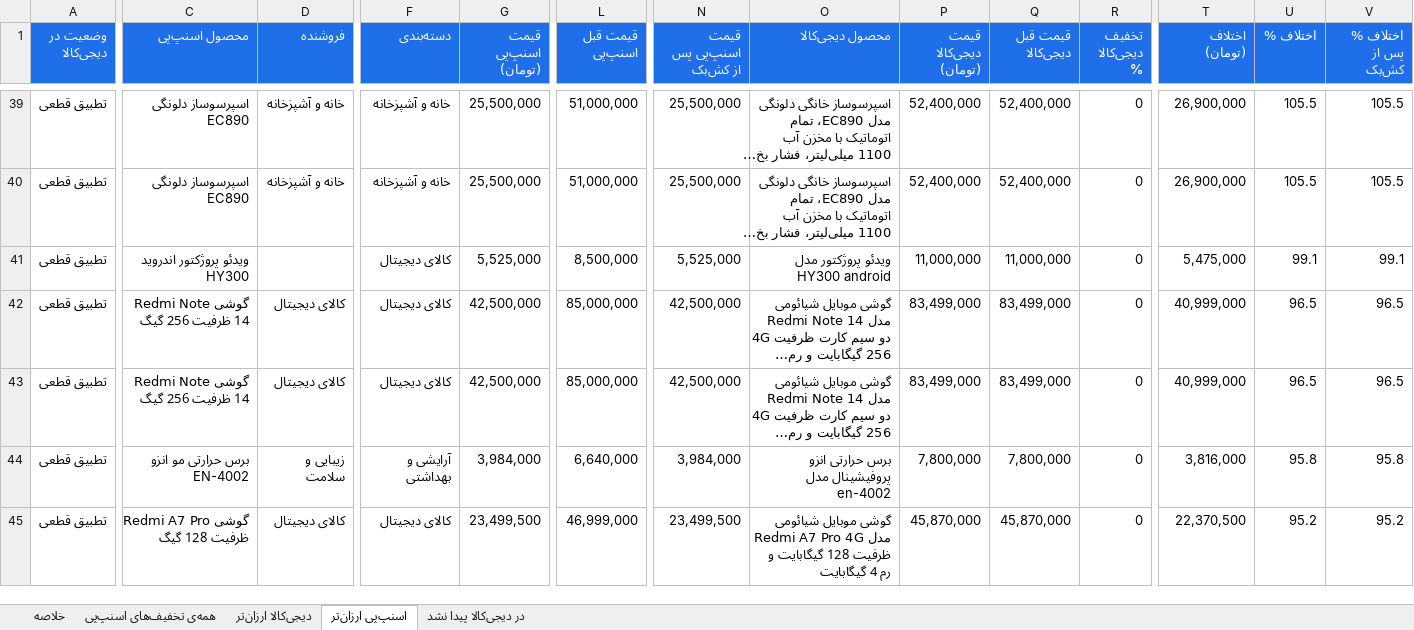
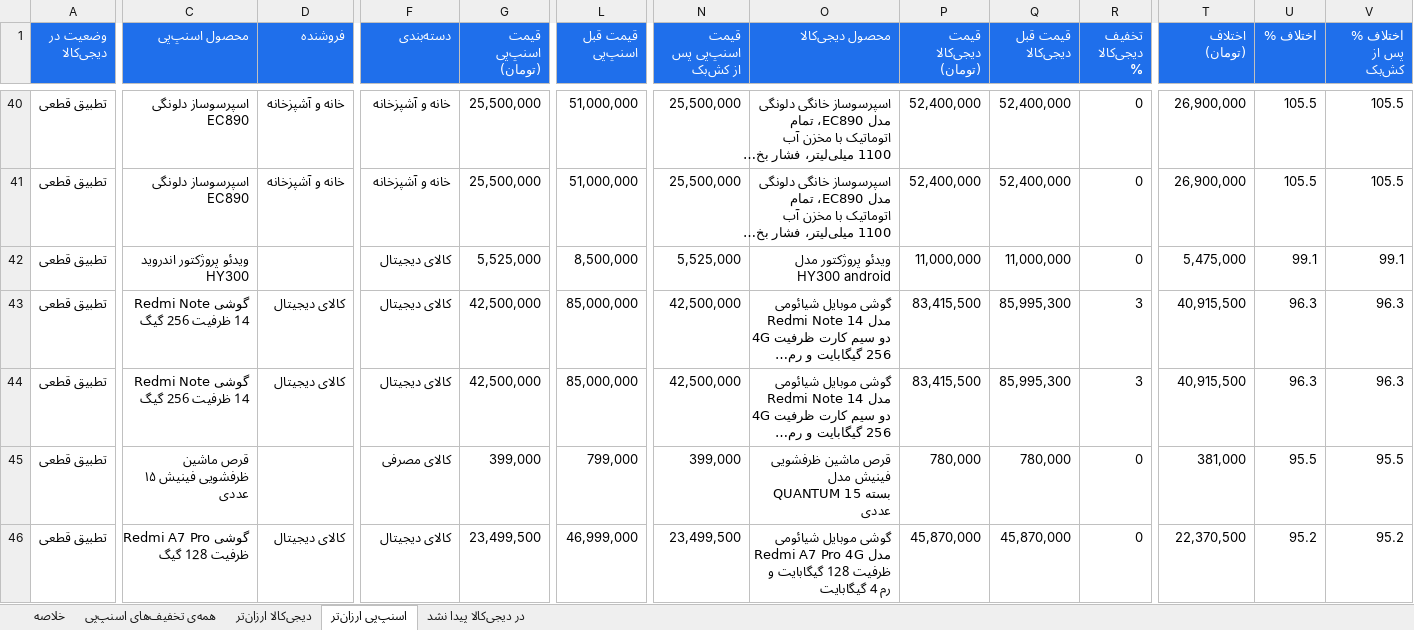
Before and after one commit to Ehsan-Moeininejad/snapppay-vs-digikala, an Excel workbook: data/report.xlsx, sheet اسنپ‌پی ارزان‌تر, drawn as a sheet; only a part is shown, gaps mark what is left out; long unchanged cells end in …; values as stored, in another font and other column widths than the file's, no borders; addresses are those after the commit; the diff covers the shown part only; the diff names each change by its address in the sheet, - before the commit and + after, or states it on an @@ line.

```diff
--- a/data/report.xlsx (sheet اسنپ‌پی ارزان‌تر)
+++ b/data/report.xlsx (sheet اسنپ‌پی ارزان‌تر)
-P43:P44 (قیمت دیجی‌کالا (تومان)): 83,499,000
+P43:P44 (قیمت دیجی‌کالا (تومان)): 83,415,500
-Q43:Q44 (قیمت قبل دیجی‌کالا): 83,499,000
+Q43:Q44 (قیمت قبل دیجی‌کالا): 85,995,300
-R43:R44 (تخفیف دیجی‌کالا %): 0
+R43:R44 (تخفیف دیجی‌کالا %): 3
-T43:T44 (اختلاف (تومان)): 40,999,000
+T43:T44 (اختلاف (تومان)): 40,915,500
-U43:U44 (اختلاف %): 96.5
+U43:U44 (اختلاف %): 96.3
-V43:V44 (اختلاف % پس از کش‌بک): 96.5
+V43:V44 (اختلاف % پس از کش‌بک): 96.3
-C45 (محصول اسنپ‌پی): برس حرارتی مو انزو EN-4002
+C45 (محصول اسنپ‌پی): قرص ماشین ظرفشویی فینیش ۱۵ عددی
-D45 (فروشنده): زیبایی و سلامت
+D45 (فروشنده): (empty)
-F45 (دسته‌بندی): آرایشی و بهداشتی
+F45 (دسته‌بندی): کالای مصرفی
-G45 (قیمت اسنپ‌پی (تومان)): 3,984,000
+G45 (قیمت اسنپ‌پی (تومان)): 399,000
-L45 (قیمت قبل اسنپ‌پی): 6,640,000
+L45 (قیمت قبل اسنپ‌پی): 799,000
-N45 (قیمت اسنپ‌پی پس از کش‌بک): 3,984,000
+N45 (قیمت اسنپ‌پی پس از کش‌بک): 399,000
-O45 (محصول دیجی‌کالا): برس حرارتی انزو پروفیشینال مدل en-4002
+O45 (محصول دیجی‌کالا): قرص ماشین ظرفشویی فینیش مدل QUANTUM بسته 15 عددی
-P45 (قیمت دیجی‌کالا (تومان)): 7,800,000
+P45 (قیمت دیجی‌کالا (تومان)): 780,000
-Q45 (قیمت قبل دیجی‌کالا): 7,800,000
+Q45 (قیمت قبل دیجی‌کالا): 780,000
-T45 (اختلاف (تومان)): 3,816,000
+T45 (اختلاف (تومان)): 381,000
-U45 (اختلاف %): 95.8
+U45 (اختلاف %): 95.5
-V45 (اختلاف % پس از کش‌بک): 95.8
+V45 (اختلاف % پس از کش‌بک): 95.5
```
Also changed, not shown: 7 added rows, 5 removed rows and 36 edited cells elsewhere in this sheet, sheet همه‌ی تخفیف‌های اسنپ‌پی, sheet در دیجی‌کالا پیدا نشد, sheet دیجی‌کالا ارزان‌تر, sheet خلاصه, 5 other files.
